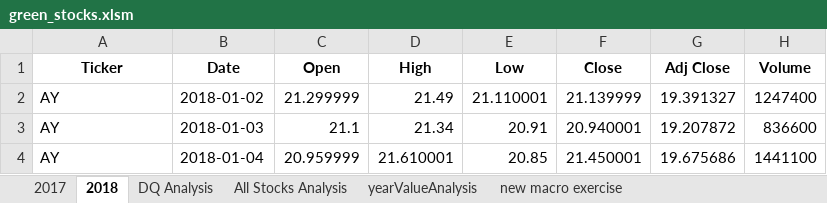
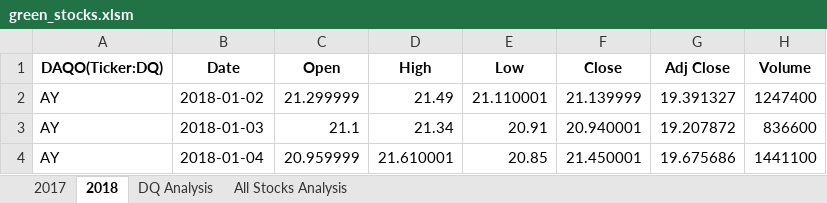
Before and after one commit to FIRE-Phoebe/Stock-analysis, an Excel workbook: green_stocks.xlsm, sheet 2018, drawn as a sheet; only a part is shown; values as stored, in another font and other column widths than the file's, no borders; the diff names each change by its address in the sheet, - before the commit and + after, or states it on an @@ line.

```diff
--- a/green_stocks.xlsm (sheet 2018)
+++ b/green_stocks.xlsm (sheet 2018)
-sheet tab: yearValueAnalysis
-sheet tab: new macro exercise
-A1: Ticker
+A1: DAQO(Ticker:DQ)
```
Also changed, not shown: sheet All Stocks Analysis, sheet DQ Analysis, charts or pictures.
